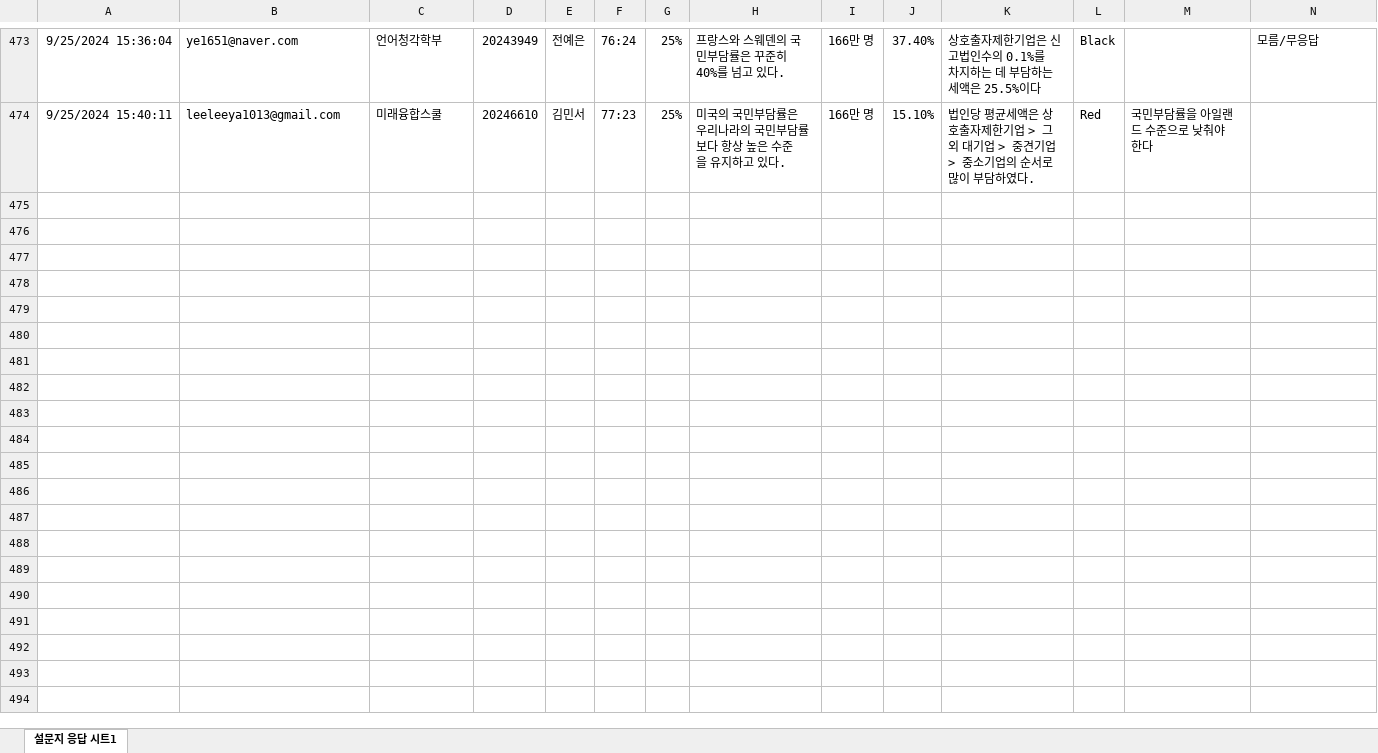
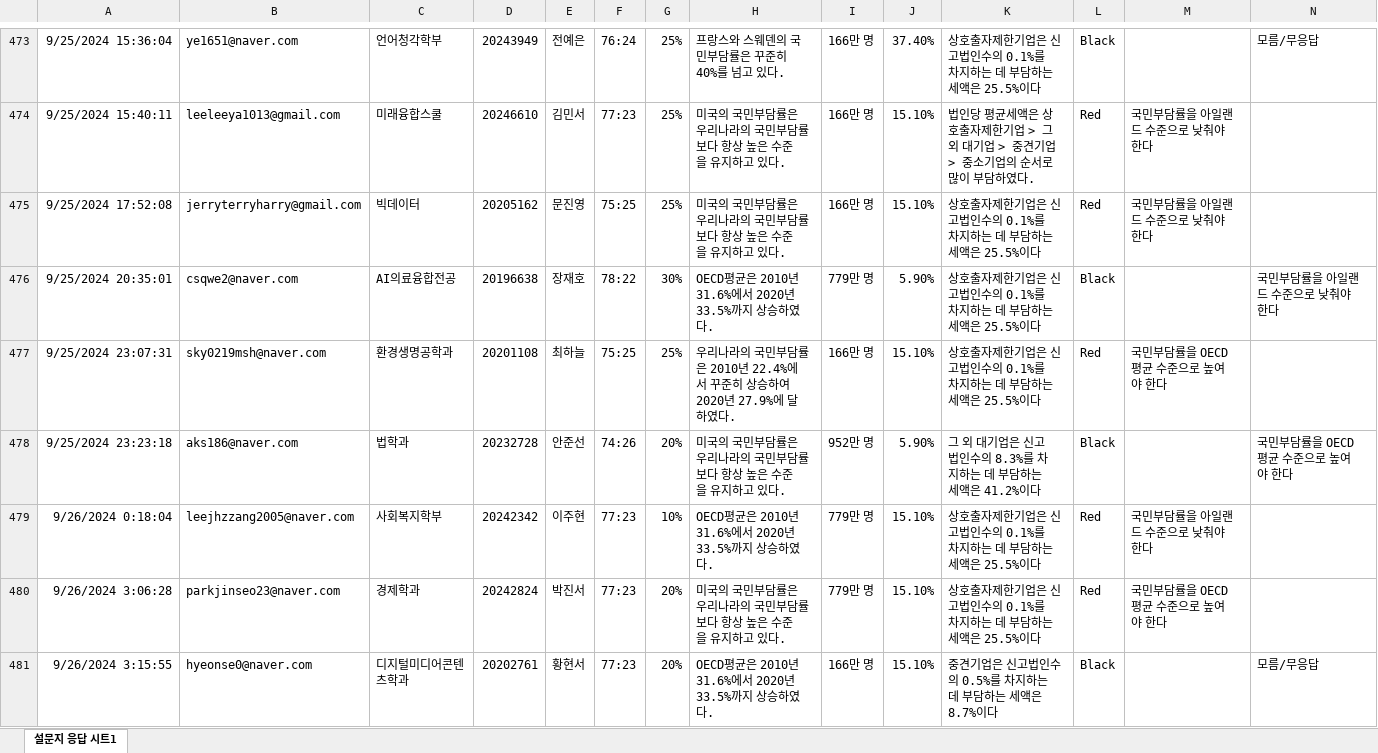
Before and after one commit to kwlee58/class202501, an Excel workbook: R/data/quiz240916.xlsx, sheet 설문지 응답 시트1, drawn as a sheet; only a part is shown, gaps mark what is left out; values as stored, in another font and other column widths than the file's, no borders; table styles not drawn; the diff names each change by its address in the sheet, - before the commit and + after, or states it on an @@ line.

```diff
--- a/R/data/quiz240916.xlsx (sheet 설문지 응답 시트1)
+++ b/R/data/quiz240916.xlsx (sheet 설문지 응답 시트1)
+row 475: 9/25/2024 17:52:08 | jerryterryharry@gmail.com | 빅데이터 | 20205162 | 문진영 | 75:25 | 25% | 미국의 국민부담률은 우리나라의 국민부담률보다 항상 높은 수준을 유지하고 있다. | 166만 명 | 15.10% | 상호출자제한기업은 신고법인수의 0.1%를 차지하는 데 부담하는 세액은 25.5%이다 | Red | 국민부담률을 아일랜드 수준으로 낮춰야 한다
+row 476: 9/25/2024 20:35:01 | csqwe2@naver.com | AI의료융합전공 | 20196638 | 장재호 | 78:22 | 30% | OECD평균은 2010년 31.6%에서 2020년 33.5%까지 상승하였다. | 779만 명 | 5.90% | 상호출자제한기업은 신고법인수의 0.1%를 차지하는 데 부담하는 세액은 25.5%이다 | Black |  | 국민부담률을 아일랜드 수준으로 낮춰야 한다
+row 477: 9/25/2024 23:07:31 | sky0219msh@naver.com | 환경생명공학과 | 20201108 | 최하늘 | 75:25 | 25% | 우리나라의 국민부담률은 2010년 22.4%에서 꾸준히 상승하여 2020년 27.9%에 달하였다. | 166만 명 | 15.10% | 상호출자제한기업은 신고법인수의 0.1%를 차지하는 데 부담하는 세액은 25.5%이다 | Red | 국민부담률을 OECD 평균 수준으로 높여야 한다
+row 478: 9/25/2024 23:23:18 | aks186@naver.com | 법학과 | 20232728 | 안준선 | 74:26 | 20% | 미국의 국민부담률은 우리나라의 국민부담률보다 항상 높은 수준을 유지하고 있다. | 952만 명 | 5.90% | 그 외 대기업은 신고법인수의 8.3%를 차지하는 데 부담하는 세액은 41.2%이다 | Black |  | 국민부담률을 OECD 평균 수준으로 높여야 한다
+row 479: 9/26/2024 0:18:04 | leejhzzang2005@naver.com | 사회복지학부 | 20242342 | 이주현 | 77:23 | 10% | OECD평균은 2010년 31.6%에서 2020년 33.5%까지 상승하였다. | 779만 명 | 15.10% | 상호출자제한기업은 신고법인수의 0.1%를 차지하는 데 부담하는 세액은 25.5%이다 | Red | 국민부담률을 아일랜드 수준으로 낮춰야 한다
+row 480: 9/26/2024 3:06:28 | parkjinseo23@naver.com | 경제학과 | 20242824 | 박진서 | 77:23 | 20% | 미국의 국민부담률은 우리나라의 국민부담률보다 항상 높은 수준을 유지하고 있다. | 779만 명 | 15.10% | 상호출자제한기업은 신고법인수의 0.1%를 차지하는 데 부담하는 세액은 25.5%이다 | Red | 국민부담률을 OECD 평균 수준으로 높여야 한다
+row 481: 9/26/2024 3:15:55 | hyeonse0@naver.com | 디지털미디어콘텐츠학과 | 20202761 | 황현서 | 77:23 | 20% | OECD평균은 2010년 31.6%에서 2020년 33.5%까지 상승하였다. | 166만 명 | 15.10% | 중견기업은 신고법인수의 0.5%를 차지하는 데 부담하는 세액은 8.7%이다 | Black |  | 모름/무응답
```
Also changed, not shown: R/data/quiz240916_tmp.xlsx, R/data/quiz240923.xlsx, 15 other files.
